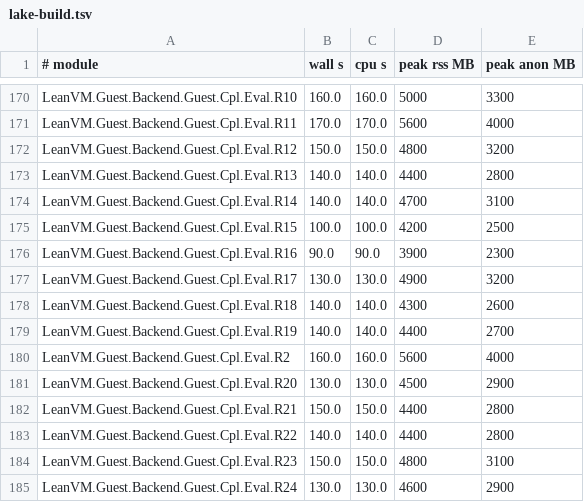
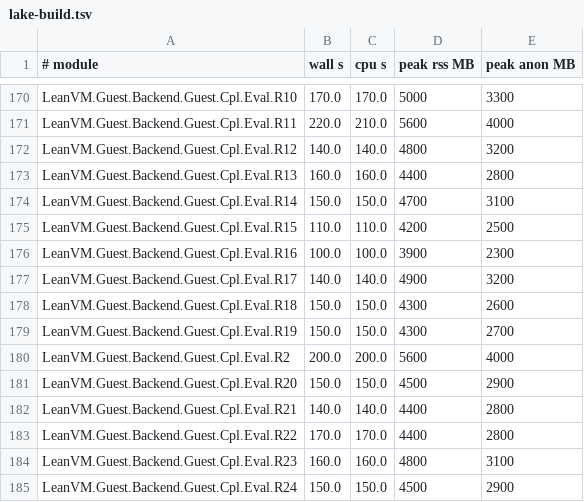
Before and after one commit to leanEthereum/leanVM, a TSV file: formal/lean_vm/lake-build.tsv, drawn as a sheet; only a part is shown, gaps mark what is left out; the diff covers the shown part only; the diff names each change by its address in the sheet, - before the commit and + after, or states it on an @@ line.

```diff
--- a/formal/lean_vm/lake-build.tsv
+++ b/formal/lean_vm/lake-build.tsv
-B170 (wall s): 160.0
+B170 (wall s): 170.0
-C170 (cpu s): 160.0
+C170 (cpu s): 170.0
-B171 (wall s): 170.0
+B171 (wall s): 220.0
-C171 (cpu s): 170.0
+C171 (cpu s): 210.0
-B172 (wall s): 150.0
+B172 (wall s): 140.0
-C172 (cpu s): 150.0
+C172 (cpu s): 140.0
-B173 (wall s): 140.0
+B173 (wall s): 160.0
-C173 (cpu s): 140.0
+C173 (cpu s): 160.0
-B174 (wall s): 140.0
+B174 (wall s): 150.0
-C174 (cpu s): 140.0
+C174 (cpu s): 150.0
-B175 (wall s): 100.0
+B175 (wall s): 110.0
-C175 (cpu s): 100.0
+C175 (cpu s): 110.0
-B176 (wall s): 90.0
+B176 (wall s): 100.0
-C176 (cpu s): 90.0
+C176 (cpu s): 100.0
-B177 (wall s): 130.0
+B177 (wall s): 140.0
-C177 (cpu s): 130.0
+C177 (cpu s): 140.0
-B178:B179 (wall s): 140.0
+B178:B179 (wall s): 150.0
-C178:C179 (cpu s): 140.0
+C178:C179 (cpu s): 150.0
-D179 (peak rss MB): 4400
+D179 (peak rss MB): 4300
-B180 (wall s): 160.0
+B180 (wall s): 200.0
-C180 (cpu s): 160.0
+C180 (cpu s): 200.0
-B181 (wall s): 130.0
+B181 (wall s): 150.0
-C181 (cpu s): 130.0
+C181 (cpu s): 150.0
-B182 (wall s): 150.0
+B182 (wall s): 140.0
-C182 (cpu s): 150.0
+C182 (cpu s): 140.0
-B183 (wall s): 140.0
+B183 (wall s): 170.0
-C183 (cpu s): 140.0
+C183 (cpu s): 170.0
-B184 (wall s): 150.0
+B184 (wall s): 160.0
-C184 (cpu s): 150.0
+C184 (cpu s): 160.0
-B185 (wall s): 130.0
+B185 (wall s): 150.0
-C185 (cpu s): 130.0
+C185 (cpu s): 150.0
-D185 (peak rss MB): 4600
+D185 (peak rss MB): 4500
```
Also changed, not shown: 108 edited cells elsewhere in this file.
